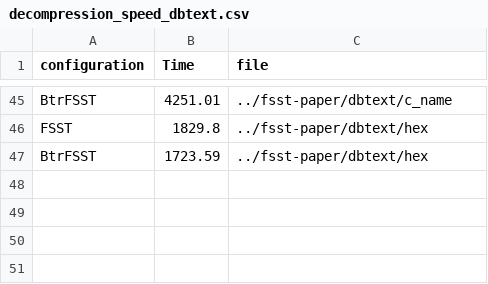
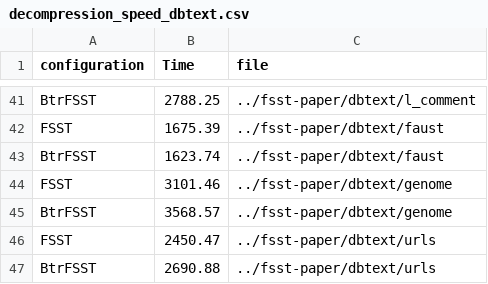
Before and after one commit to Hedi-Chehaidar/optfsst, a CSV file: benchmarking/csv/decompression_speed_dbtext.csv, drawn as a sheet; only a part is shown, gaps mark what is left out; addresses are those after the commit; the diff covers the shown part only; the diff names each change by its address in the sheet, - before the commit and + after, or states it on an @@ line.

Commit message:
script in branch 'simd' to run dbtext benchmark

```diff
--- a/benchmarking/csv/decompression_speed_dbtext.csv
+++ b/benchmarking/csv/decompression_speed_dbtext.csv
-B41 (Time): 4251.01
+B41 (Time): 2788.25
-C41 (file): ../fsst-paper/dbtext/c_name
+C41 (file): ../fsst-paper/dbtext/l_comment
+row 42: FSST | 1675.39 | ../fsst-paper/dbtext/faust
+row 43: BtrFSST | 1623.74 | ../fsst-paper/dbtext/faust
-B44 (Time): 1829.8
+B44 (Time): 3101.46
-C44:C45 (file): ../fsst-paper/dbtext/hex
+C44:C45 (file): ../fsst-paper/dbtext/genome
-B45 (Time): 1723.59
+B45 (Time): 3568.57
+row 46: FSST | 2450.47 | ../fsst-paper/dbtext/urls
+row 47: BtrFSST | 2690.88 | ../fsst-paper/dbtext/urls
```
Also changed, not shown: 14 added rows, 18 removed rows and 38 edited cells elsewhere in this file, benchmarking/csv/compression_speed_dbtext.csv, 5 other files.
